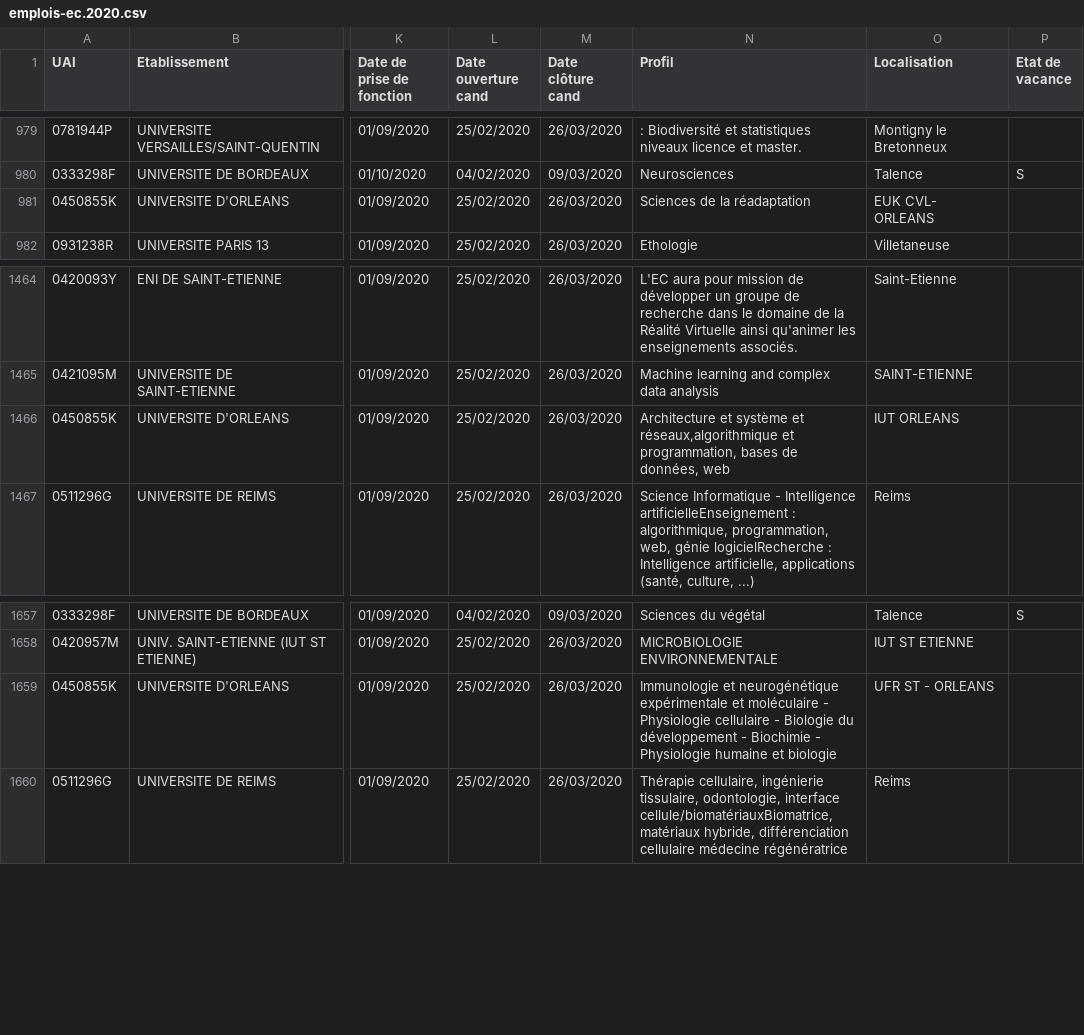
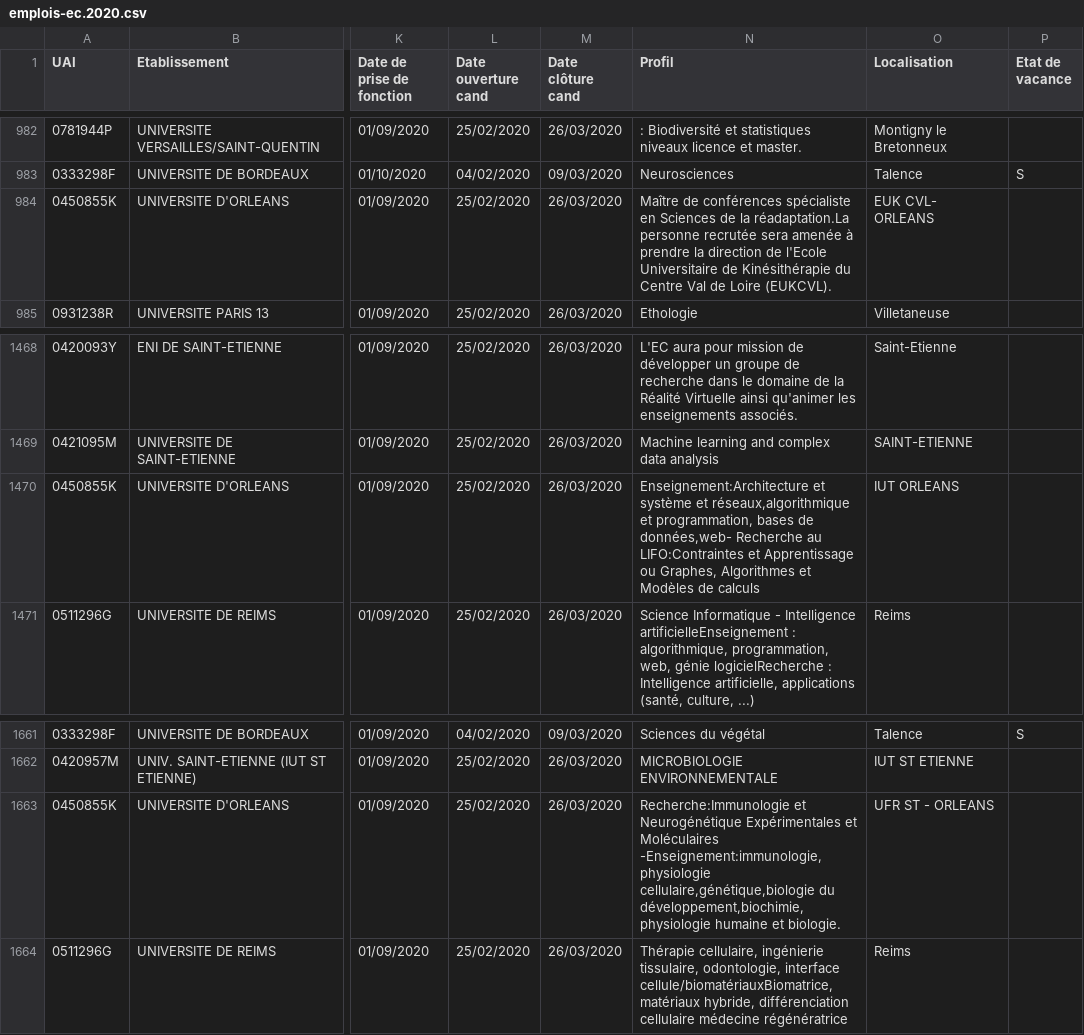
Before and after one commit to juliengossa/DataESR, a CSV file: emplois-ec/emplois-ec.2020.csv, drawn as a sheet; only a part is shown, gaps mark what is left out; addresses are those after the commit; the diff covers the shown part only; the diff names each change by its address in the sheet, - before the commit and + after, or states it on an @@ line.

```diff
--- a/emplois-ec/emplois-ec.2020.csv
+++ b/emplois-ec/emplois-ec.2020.csv
-N984 (Profil): Sciences de la réadaptation
+N984 (Profil): Maître de conférences spécialiste en Sciences de la réadaptation.La personne recrutée sera amenée à prendre la direction de l'Ecole Universitaire de Kinésithérapie du Centre Val de Loire (EUKCVL).
-N1470 (Profil): Architecture et système et réseaux,algorithmique et programmation, bases de données, web
+N1470 (Profil): Enseignement:Architecture et système et réseaux,algorithmique et programmation, bases de données,web- Recherche au LIFO:Contraintes et Apprentissage ou Graphes, Algorithmes et Modèles de calculs
-N1663 (Profil): Immunologie et neurogénétique expérimentale et moléculaire - Physiologie cellulaire - Biologie du développement - Biochimie - Physiologie humaine et biologie
+N1663 (Profil): Recherche:Immunologie et Neurogénétique Expérimentales et Moléculaires -Enseignement:immunologie,physiologie cellulaire,génétique,biologie du développement,biochimie,physiologie humaine et biologie.
```
Also changed, not shown: 5 added rows, 1 removed row and 10 edited cells elsewhere in this file, emplois-ec/emplois-ec.etab.csv, emplois-ec/emplois-ec.global.csv, 26 other files.
